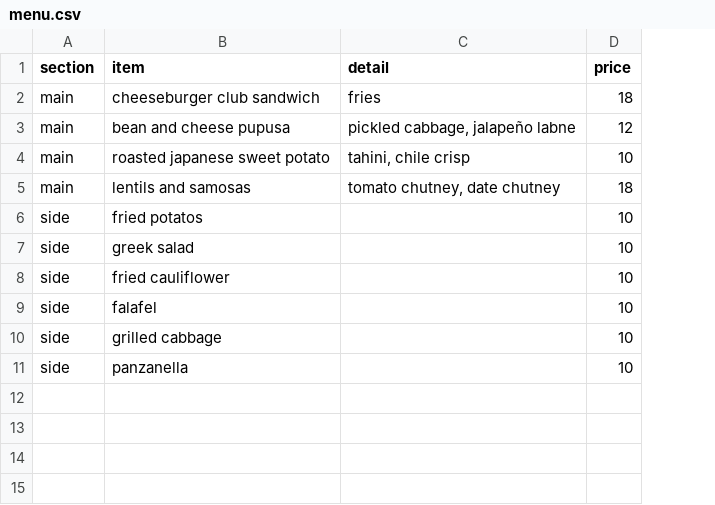
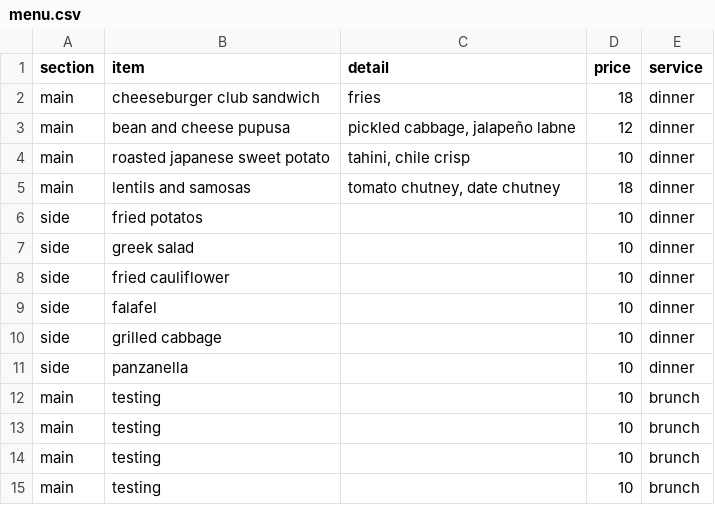
Before and after one commit to nocomplyfoods/nocomplyfoods.github.io, a CSV file: src/data/menu.csv, drawn as a sheet; the diff names each change by its address in the sheet, - before the commit and + after, or states it on an @@ line.

Commit message:
refactor menu for two

```diff
--- a/src/data/menu.csv
+++ b/src/data/menu.csv
+column E (service), rows 2-11: all dinner
+row 12: main | testing |  | 10 | brunch
+row 13: main | testing |  | 10 | brunch
+row 14: main | testing |  | 10 | brunch
+row 15: main | testing |  | 10 | brunch
```
Also changed, not shown: 5 other files.
